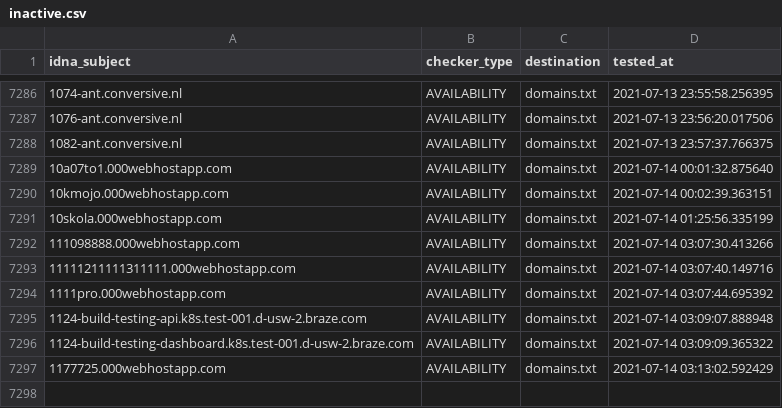
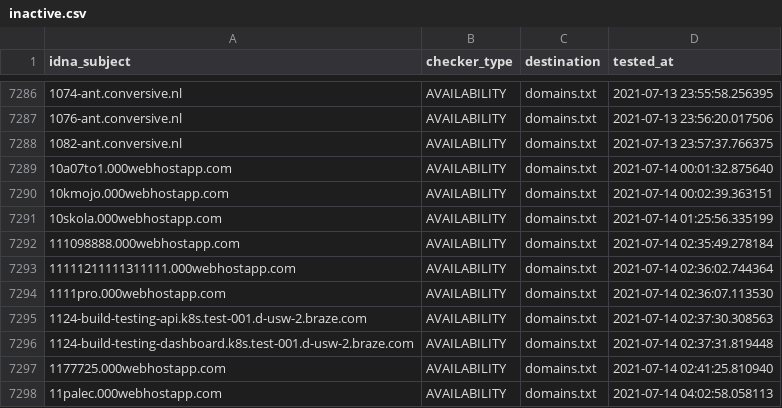
Before and after one commit to mypdns/dead-hosts, a CSV file: .pyfunceble/inactive.csv, drawn as a sheet; only a part is shown, gaps mark what is left out; the diff names each change by its address in the sheet, - before the commit and + after, or states it on an @@ line.

```diff
--- a/.pyfunceble/inactive.csv
+++ b/.pyfunceble/inactive.csv
-D7292 (tested_at): 2021-07-14 03:07:30.413266
+D7292 (tested_at): 2021-07-14 02:35:49.278184
-D7293 (tested_at): 2021-07-14 03:07:40.149716
+D7293 (tested_at): 2021-07-14 02:36:02.744364
-D7294 (tested_at): 2021-07-14 03:07:44.695392
+D7294 (tested_at): 2021-07-14 02:36:07.113530
-D7295 (tested_at): 2021-07-14 03:09:07.888948
+D7295 (tested_at): 2021-07-14 02:37:30.308563
-D7296 (tested_at): 2021-07-14 03:09:09.365322
+D7296 (tested_at): 2021-07-14 02:37:31.819448
-D7297 (tested_at): 2021-07-14 03:13:02.592429
+D7297 (tested_at): 2021-07-14 02:41:25.810940
+row 7298: 11palec.000webhostapp.com | AVAILABILITY | domains.txt | 2021-07-14 04:02:58.058113
```
Also changed, not shown: .pyfunceble/whois.csv, 14 other files.
